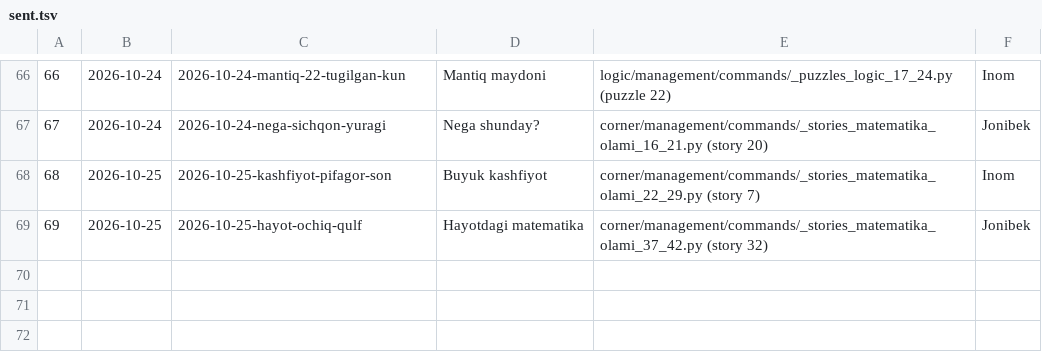
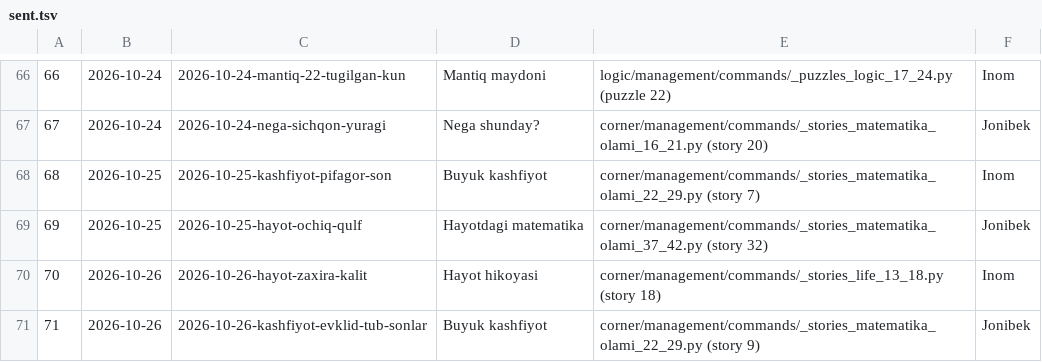
Before and after one commit to usmanjohn/primepoint, a TSV file: flowstudio/sent.tsv, drawn as a sheet; only a part is shown, gaps mark what is left out.

```diff
--- a/flowstudio/sent.tsv
+++ b/flowstudio/sent.tsv
@@ -69 +69,3 @@
 69	2026-10-25	2026-10-25-hayot-ochiq-qulf	Hayotdagi matematika	corner/management/commands/_stories_matematika_olami_37_42.py (story 32)	Jonibek
+70	2026-10-26	2026-10-26-hayot-zaxira-kalit	Hayot hikoyasi	corner/management/commands/_stories_life_13_18.py (story 18)	Inom
+71	2026-10-26	2026-10-26-kashfiyot-evklid-tub-sonlar	Buyuk kashfiyot	corner/management/commands/_stories_matematika_olami_22_29.py (story 9)	Jonibek
```
Also changed, not shown: 2 other files.
